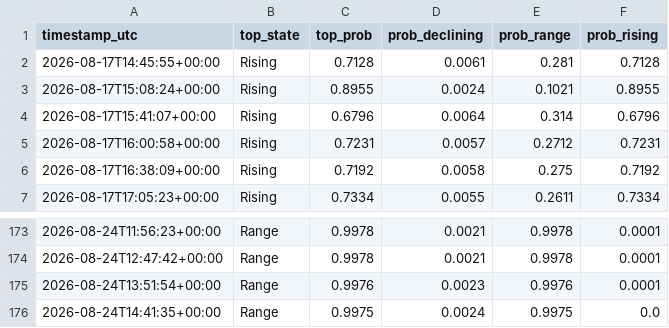
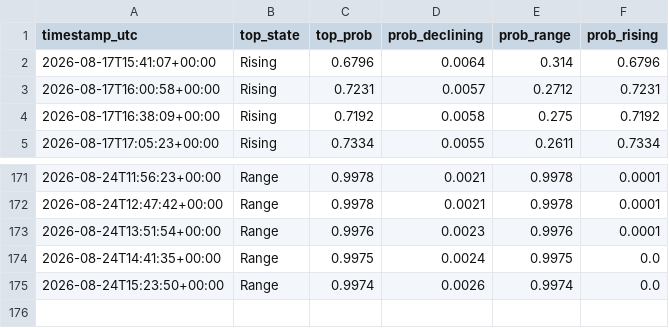
Before and after one commit to RoderickTyler/HANDOFMIDAS1, a CSV file: logs/regime_log.csv, drawn as a sheet; only a part is shown, gaps mark what is left out.

```diff
--- a/logs/regime_log.csv
+++ b/logs/regime_log.csv
@@ -1,4 +1,2 @@
 timestamp_utc,top_state,top_prob,prob_declining,prob_range,prob_rising
-2026-08-17T14:45:55+00:00,Rising,0.7128,0.0061,0.281,0.7128
-2026-08-17T15:08:24+00:00,Rising,0.8955,0.0024,0.1021,0.8955
 2026-08-17T15:41:07+00:00,Rising,0.6796,0.0064,0.314,0.6796
@@ -176 +174,2 @@ timestamp_utc,top_state,top_prob,prob_declining,prob_range,prob_rising
 2026-08-24T14:41:35+00:00,Range,0.9975,0.0024,0.9975,0.0
+2026-08-24T15:23:50+00:00,Range,0.9974,0.0026,0.9974,0.0
```
